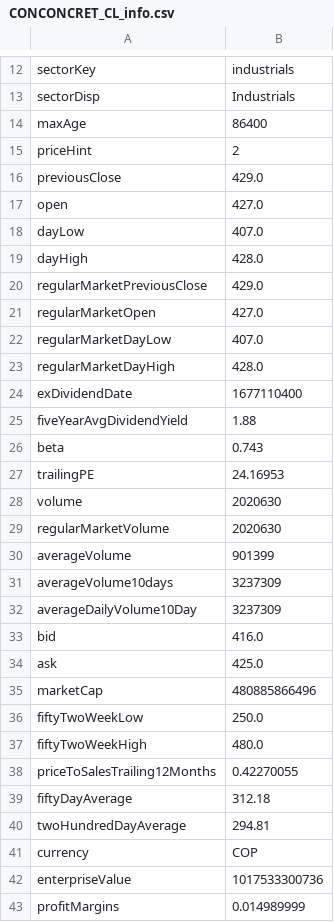
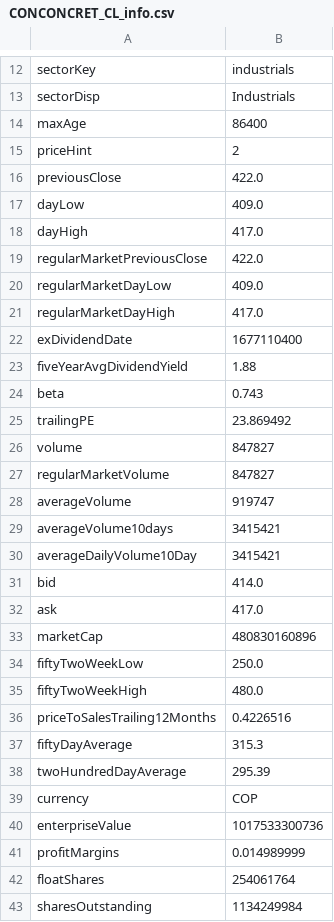
Before and after one commit to danielorozco06/finance, a CSV file: tickers_info/CONCONCRET_CL_info.csv, drawn as a sheet; only a part is shown, gaps mark what is left out; the shorter side is filled out with more unchanged rows; the diff covers the shown part only.

```diff
--- a/tickers_info/CONCONCRET_CL_info.csv
+++ b/tickers_info/CONCONCRET_CL_info.csv
@@ -15,10 +15,8 @@
 "priceHint","2"
-"previousClose","429.0"
-"open","427.0"
-"dayLow","407.0"
-"dayHigh","428.0"
-"regularMarketPreviousClose","429.0"
-"regularMarketOpen","427.0"
-"regularMarketDayLow","407.0"
-"regularMarketDayHigh","428.0"
+"previousClose","422.0"
+"dayLow","409.0"
+"dayHigh","417.0"
+"regularMarketPreviousClose","422.0"
+"regularMarketDayLow","409.0"
+"regularMarketDayHigh","417.0"
 "exDividendDate","1677110400"
@@ -26,16 +24,16 @@
 "beta","0.743"
-"trailingPE","24.16953"
-"volume","2020630"
-"regularMarketVolume","2020630"
-"averageVolume","901399"
-"averageVolume10days","3237309"
-"averageDailyVolume10Day","3237309"
-"bid","416.0"
-"ask","425.0"
-"marketCap","480885866496"
+"trailingPE","23.869492"
+"volume","847827"
+"regularMarketVolume","847827"
+"averageVolume","919747"
+"averageVolume10days","3415421"
+"averageDailyVolume10Day","3415421"
+"bid","414.0"
+"ask","417.0"
+"marketCap","480830160896"
 "fiftyTwoWeekLow","250.0"
 "fiftyTwoWeekHigh","480.0"
-"priceToSalesTrailing12Months","0.42270055"
-"fiftyDayAverage","312.18"
-"twoHundredDayAverage","294.81"
+"priceToSalesTrailing12Months","0.4226516"
+"fiftyDayAverage","315.3"
+"twoHundredDayAverage","295.39"
 "currency","COP"
```
Also changed, not shown: 5 edited cells elsewhere in this file, tickers_info/GRUPOARGOS_CL_info.csv, tickers_info/GRUPOAVAL_CL_info.csv, 10 other files.
